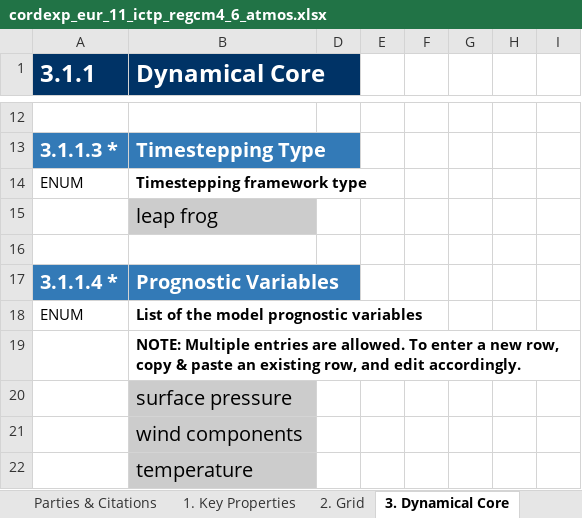
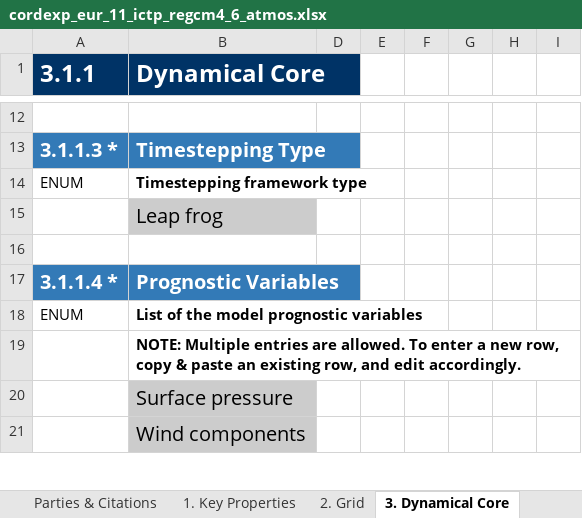
Before and after one commit to ES-DOC-INSTITUTIONAL/ictp, an Excel workbook: cordexp/models/ictp-regcm4-6/cordexp_eur_11_ictp_regcm4_6_atmos.xlsx, sheet 3. Dynamical Core, drawn as a sheet; only a part is shown, gaps mark what is left out; values as stored, in another font and other column widths than the file's, no borders; removed rows and columns are numbered as before the commit, all else as after; rows hold the shown columns only; the diff covers the shown part only; the diff names each change by its address in the sheet, - before the commit and + after, or states it on an @@ line.

```diff
--- a/cordexp/models/ictp-regcm4-6/cordexp_eur_11_ictp_regcm4_6_atmos.xlsx (sheet 3. Dynamical Core)
+++ b/cordexp/models/ictp-regcm4-6/cordexp_eur_11_ictp_regcm4_6_atmos.xlsx (sheet 3. Dynamical Core)
-B15 (Dynamical Core): leap frog
+B15 (Dynamical Core): Leap frog
-B20 (Dynamical Core): surface pressure
+B20 (Dynamical Core): Surface pressure
-B21 (Dynamical Core): wind components
+B21 (Dynamical Core): Wind components
-row 22:  | temperature
```
Also changed, not shown: 4 added rows, 3 removed rows and 12 edited cells elsewhere in this sheet, sheet 4. Radiation, sheet 5. Turbulence Convection, sheet 7. Cloud Scheme, sheet 2. Grid, sheet 6. Microphysics Precipitation, sheet 9. Natural Forcing, 2 more sheets, cordexp/models/ictp-regcm4-6/cordexp_eur_11_ictp_regcm4_6_toplevel.xlsx, 2 other files.
